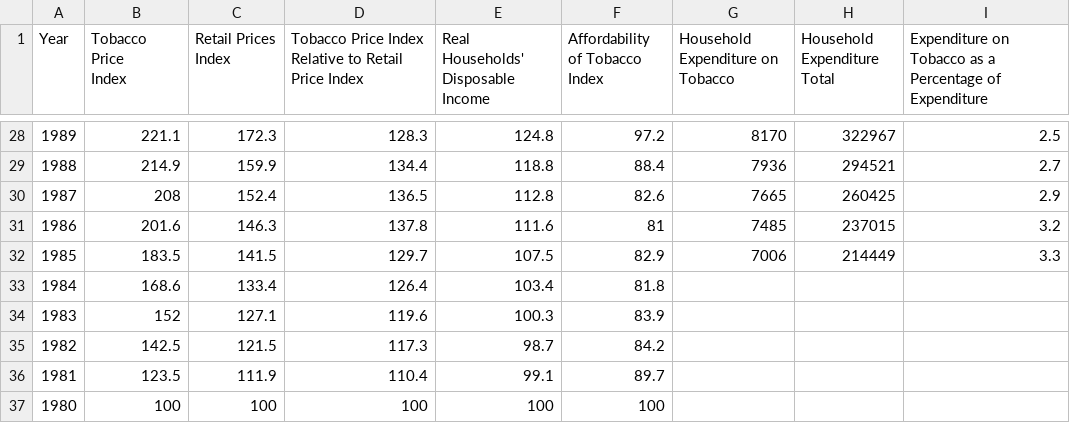
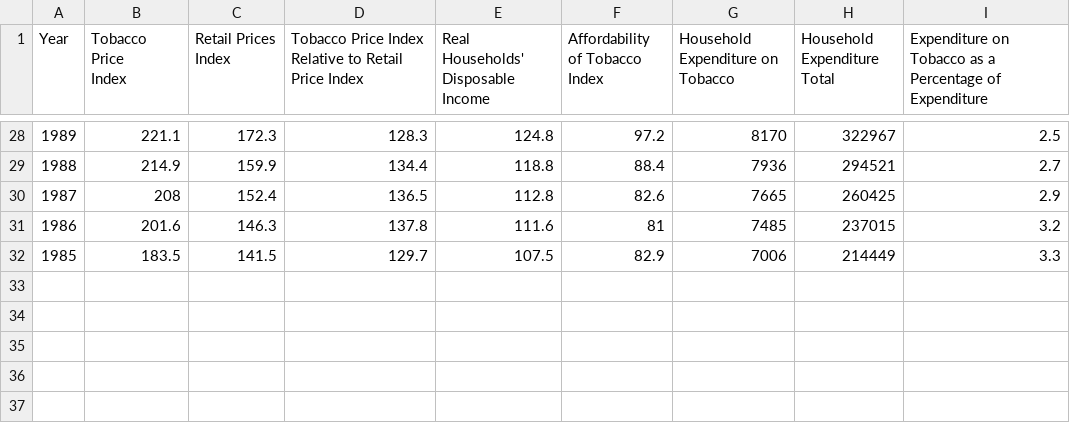
Before and after one commit to clues200/3179testrepo, a CSV file: metrics.csv, drawn as a sheet; only a part is shown, gaps mark what is left out; the diff names each change by its address in the sheet, - before the commit and + after, or states it on an @@ line.

Commit message:
Add files via upload

```diff
--- a/metrics.csv
+++ b/metrics.csv
-row 33: 1984 | 168.6 | 133.4 | 126.4 | 103.4 | 81.8
-row 34: 1983 | 152 | 127.1 | 119.6 | 100.3 | 83.9
-row 35: 1982 | 142.5 | 121.5 | 117.3 | 98.7 | 84.2
-row 36: 1981 | 123.5 | 111.9 | 110.4 | 99.1 | 89.7
-row 37: 1980 | 100 | 100 | 100 | 100 | 100
```
